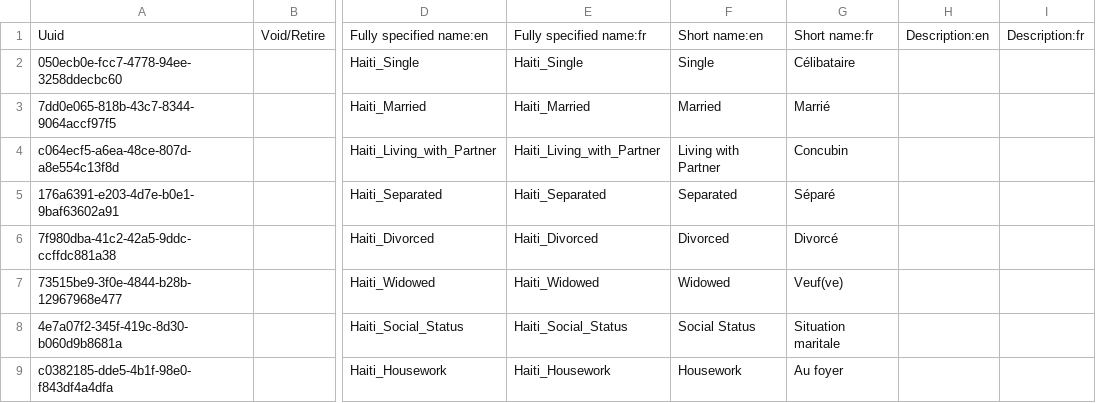
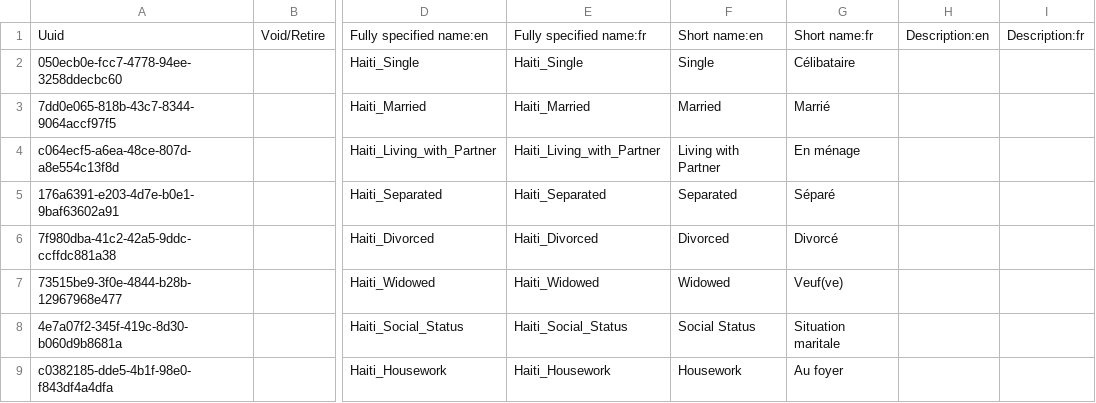
Before and after one commit to mekomsolutions/openmrs-config-haiti, a CSV file: configuration/concepts/registration_concepts.csv, drawn as a sheet; only a part is shown, gaps mark what is left out; the diff names each change by its address in the sheet, - before the commit and + after, or states it on an @@ line.

```diff
--- a/configuration/concepts/registration_concepts.csv
+++ b/configuration/concepts/registration_concepts.csv
-G4: Concubin
+G4: En ménage
```
Also changed, not shown: configuration/personattributetypes/personAttributeTypes.csv.
